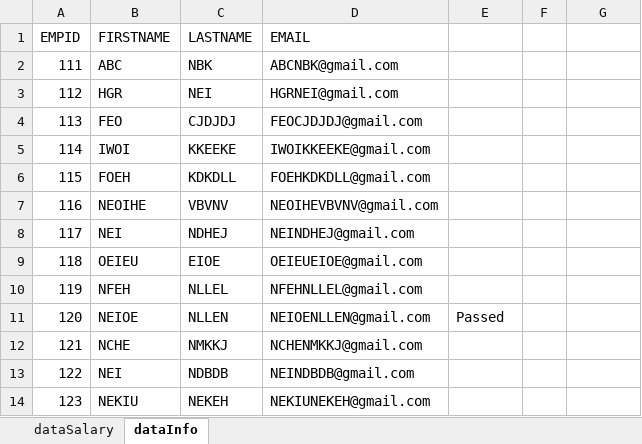
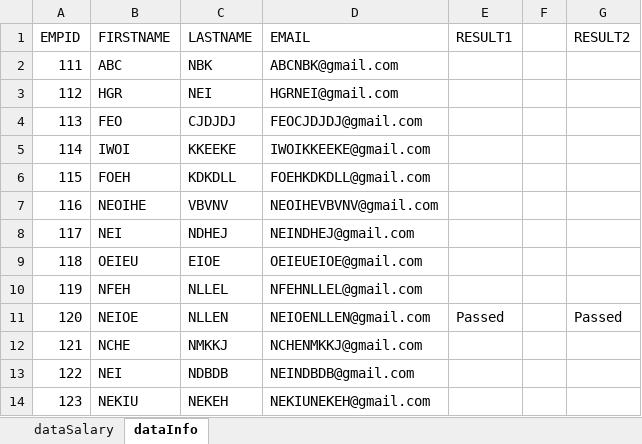
Before and after one commit to CKarakasSdet/TemplateFramework, an Excel workbook: Data/EmployeeSalaryData.xlsx, sheet dataInfo, drawn as a sheet; values as stored, in another font and other column widths than the file's, no borders; charts and pictures not drawn; the diff names each change by its address in the sheet, - before the commit and + after, or states it on an @@ line.

Commit message:
updates for util classes, autoit, reading fron excel, actionclass, robot class

```diff
--- a/Data/EmployeeSalaryData.xlsx (sheet dataInfo)
+++ b/Data/EmployeeSalaryData.xlsx (sheet dataInfo)
-E1: (empty)
+E1: RESULT1
-G1: (empty)
+G1: RESULT2
-G11 (RESULT2): (empty)
+G11 (RESULT2): Passed
```
Also changed, not shown: 26 other files.
